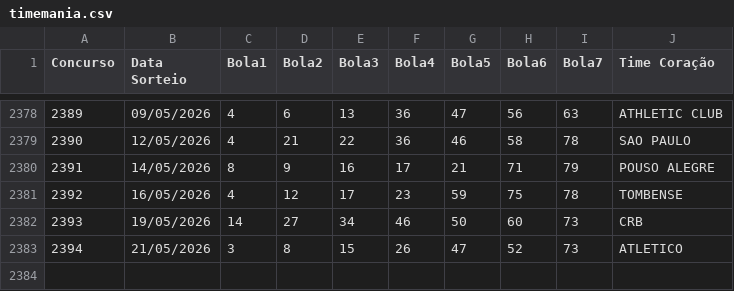
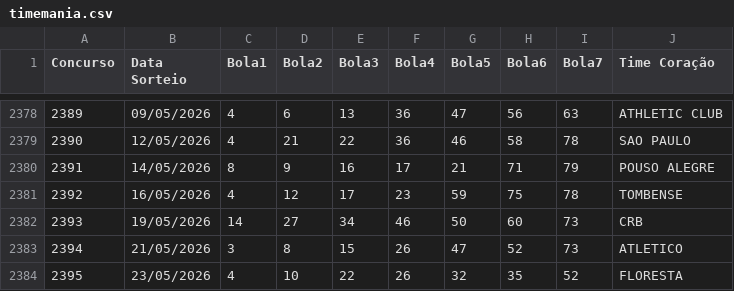
Before and after one commit to AdHAUSS/GAIN, a CSV file: timemania.csv, drawn as a sheet; only a part is shown, gaps mark what is left out.

Commit message:
Add new entry for FLORESTA on 23/05/2026

```diff
--- a/timemania.csv
+++ b/timemania.csv
@@ -2383 +2383,2 @@ Concurso,Data Sorteio,Bola1,Bola2,Bola3,Bola4,Bola5,Bola6,Bola7,Time Coração
 2394,21/05/2026,3,8,15,26,47,52,73,ATLETICO
+2395,23/05/2026,4,10,22,26,32,35,52,FLORESTA
```
